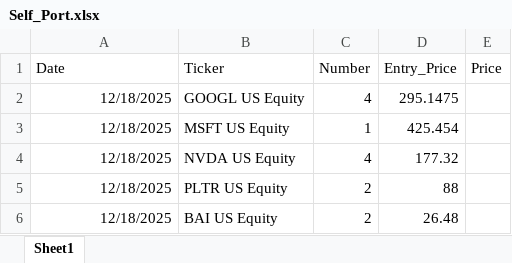
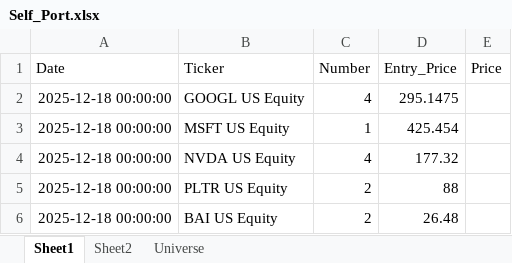
Before and after one commit to dnflsfud/portfolio-dashboard, an Excel workbook: data/Self_Port.xlsx, sheet Sheet1, drawn as a sheet; values as stored, in another font and other column widths than the file's, no borders; the diff names each change by its address in the sheet, - before the commit and + after, or states it on an @@ line.

```diff
--- a/data/Self_Port.xlsx (sheet Sheet1)
+++ b/data/Self_Port.xlsx (sheet Sheet1)
+sheet tab: Sheet2
+sheet tab: Universe
-A2:A6 (Date): 12/18/2025
+A2:A6 (Date): 2025-12-18 00:00:00
```
Also changed, not shown: 4 other files.
